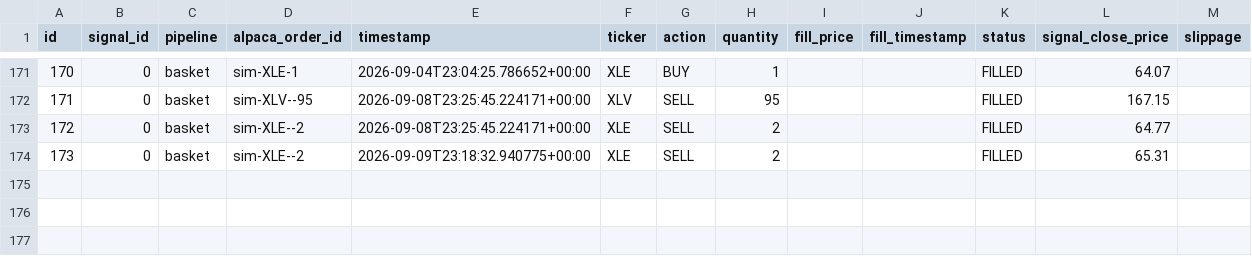
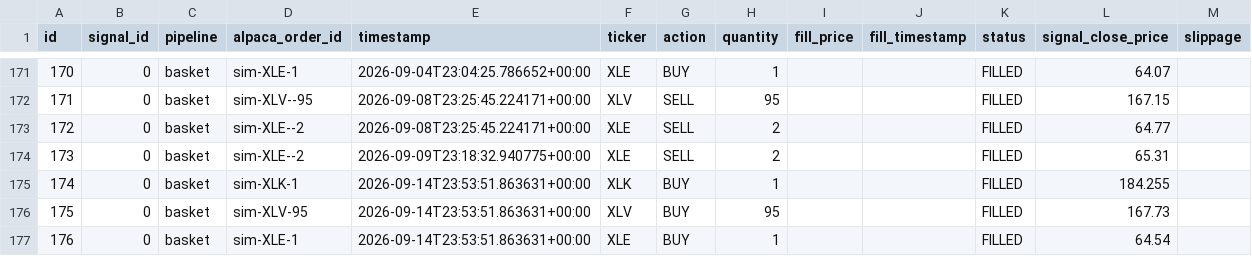
Before and after one commit to dads2busy/SchroederTrader, a CSV file: data/orders.csv, drawn as a sheet; only a part is shown, gaps mark what is left out.

```diff
--- a/data/orders.csv
+++ b/data/orders.csv
@@ -174 +174,4 @@ id,signal_id,pipeline,alpaca_order_id,timestamp,ticker,action,quantity,fill_pric
 173,0,basket,sim-XLE--2,2026-09-09T23:18:32.940775+00:00,XLE,SELL,2,,,FILLED,65.31,
+174,0,basket,sim-XLK-1,2026-09-14T23:53:51.863631+00:00,XLK,BUY,1,,,FILLED,184.255,
+175,0,basket,sim-XLV-95,2026-09-14T23:53:51.863631+00:00,XLV,BUY,95,,,FILLED,167.73,
+176,0,basket,sim-XLE-1,2026-09-14T23:53:51.863631+00:00,XLE,BUY,1,,,FILLED,64.54,
```
Also changed, not shown: data/portfolio.csv, data/shadow_signals.csv.
